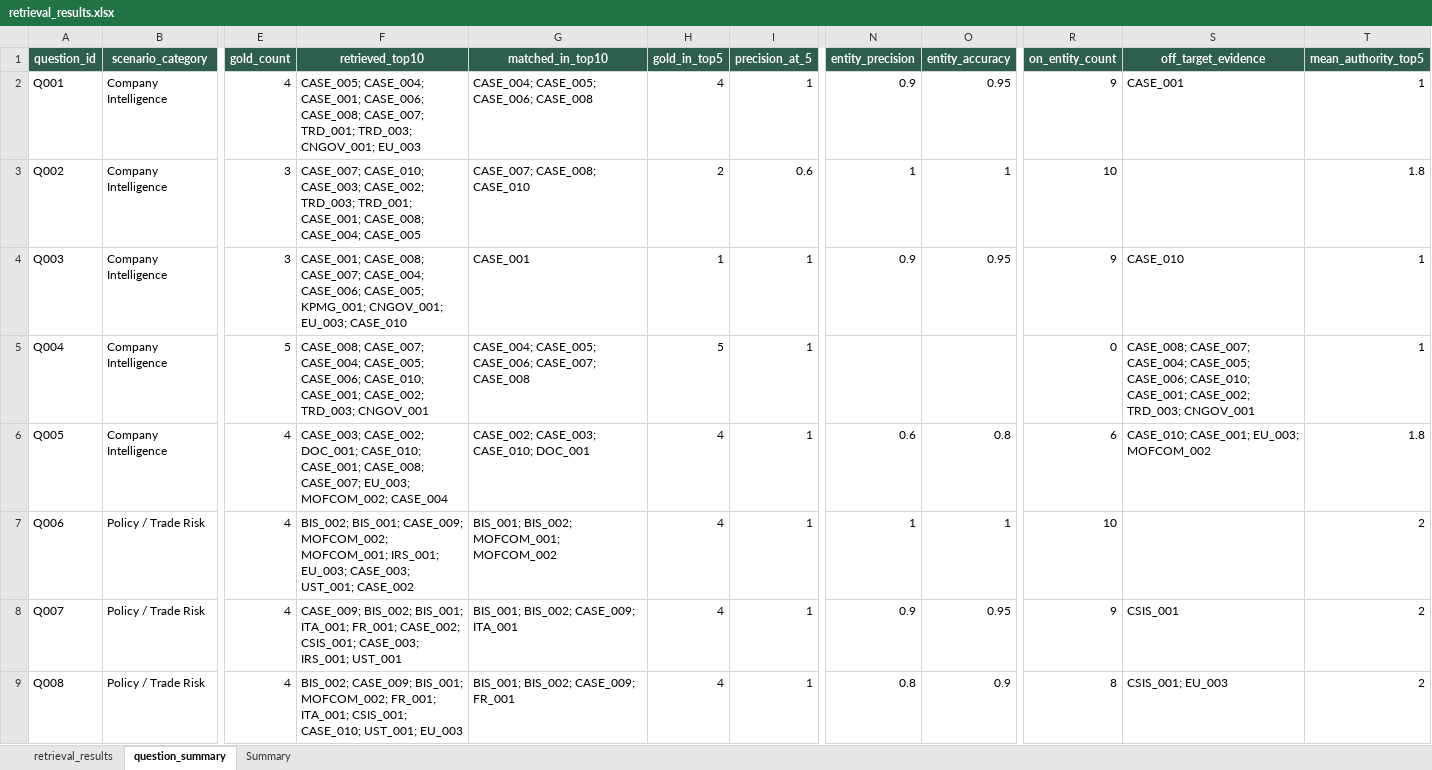
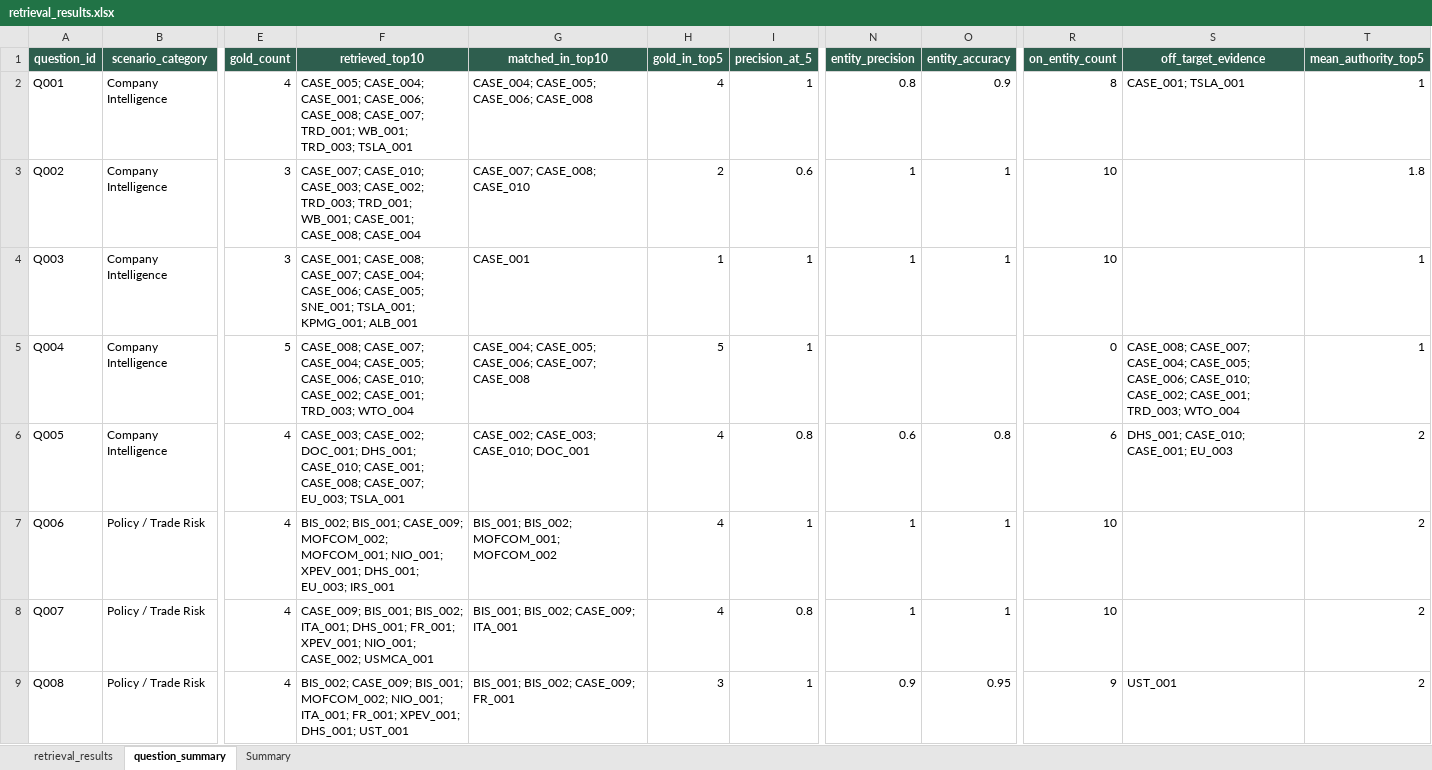
Before and after one commit to RiaYanvv/project, an Excel workbook: data/evaluation/retrieval_results.xlsx, sheet question_summary, drawn as a sheet; only a part is shown, gaps mark what is left out; values as stored, in another font and other column widths than the file's, no borders; the diff covers the shown part only; the diff names each change by its address in the sheet, - before the commit and + after, or states it on an @@ line.

```diff
--- a/data/evaluation/retrieval_results.xlsx (sheet question_summary)
+++ b/data/evaluation/retrieval_results.xlsx (sheet question_summary)
-F2 (retrieved_top10): …CASE_007; TRD_001; TRD_003; CNGOV_001; EU_003
+F2 (retrieved_top10): …CASE_007; TRD_001; WB_001; TRD_003; TSLA_001
-N2 (entity_precision): 0.9
+N2 (entity_precision): 0.8
-O2 (entity_accuracy): 0.95
+O2 (entity_accuracy): 0.9
-R2 (on_entity_count): 9
+R2 (on_entity_count): 8
-S2 (off_target_evidence): CASE_001
+S2 (off_target_evidence): CASE_001; TSLA_001
-F3 (retrieved_top10): …TRD_003; TRD_001; CASE_001; CASE_008; CASE_004; CASE_005
+F3 (retrieved_top10): …TRD_003; TRD_001; WB_001; CASE_001; CASE_008; CASE_004
-F4 (retrieved_top10): …CASE_006; CASE_005; KPMG_001; CNGOV_001; EU_003; CASE_010
+F4 (retrieved_top10): …CASE_006; CASE_005; SNE_001; TSLA_001; KPMG_001; ALB_001
-N4 (entity_precision): 0.9
+N4 (entity_precision): 1
-O4 (entity_accuracy): 0.95
+O4 (entity_accuracy): 1
-R4 (on_entity_count): 9
+R4 (on_entity_count): 10
-S4 (off_target_evidence): CASE_010
+S4 (off_target_evidence): (empty)
-F5 (retrieved_top10): …CASE_006; CASE_010; CASE_001; CASE_002; TRD_003; CNGOV_001
+F5 (retrieved_top10): …CASE_006; CASE_010; CASE_002; CASE_001; TRD_003; WTO_004
-S5 (off_target_evidence): …CASE_006; CASE_010; CASE_001; CASE_002; TRD_003; CNGOV_001
+S5 (off_target_evidence): …CASE_006; CASE_010; CASE_002; CASE_001; TRD_003; WTO_004
-F6 (retrieved_top10): …CASE_002; DOC_001; CASE_010; CASE_001; CASE_008; CASE_007; EU_003; MOFCOM_002; CASE_004
+F6 (retrieved_top10): …CASE_002; DOC_001; DHS_001; CASE_010; CASE_001; CASE_008; CASE_007; EU_003; TSLA_001
-I6 (precision_at_5): 1
+I6 (precision_at_5): 0.8
-S6 (off_target_evidence): CASE_010; CASE_001; EU_003; MOFCOM_002
+S6 (off_target_evidence): DHS_001; CASE_010; CASE_001; EU_003
-T6 (mean_authority_top5): 1.8
+T6 (mean_authority_top5): 2
-F7 (retrieved_top10): …MOFCOM_002; MOFCOM_001; IRS_001; EU_003; CASE_003; UST_001; CASE_002
+F7 (retrieved_top10): …MOFCOM_002; MOFCOM_001; NIO_001; XPEV_001; DHS_001; EU_003; IRS_001
-F8 (retrieved_top10): CASE_009; BIS_002; BIS_001; ITA_001; FR_001; CASE_002; CSIS_001; CASE_003; IRS_001; UST_001
+F8 (retrieved_top10): CASE_009; BIS_001; BIS_002; ITA_001; DHS_001; FR_001; XPEV_001; NIO_001; CASE_002; USMCA_001
-I8 (precision_at_5): 1
+I8 (precision_at_5): 0.8
-N8 (entity_precision): 0.9
+N8 (entity_precision): 1
-O8 (entity_accuracy): 0.95
+O8 (entity_accuracy): 1
-R8 (on_entity_count): 9
+R8 (on_entity_count): 10
-S8 (off_target_evidence): CSIS_001
+S8 (off_target_evidence): (empty)
-F9 (retrieved_top10): …BIS_001; MOFCOM_002; FR_001; ITA_001; CSIS_001; CASE_010; UST_001; EU_003
+F9 (retrieved_top10): …BIS_001; MOFCOM_002; NIO_001; ITA_001; FR_001; XPEV_001; DHS_001; UST_001
-H9 (gold_in_top5): 4
+H9 (gold_in_top5): 3
-N9 (entity_precision): 0.8
+N9 (entity_precision): 0.9
-O9 (entity_accuracy): 0.9
+O9 (entity_accuracy): 0.95
-R9 (on_entity_count): 8
+R9 (on_entity_count): 9
-S9 (off_target_evidence): CSIS_001; EU_003
+S9 (off_target_evidence): UST_001
```
Also changed, not shown: 10 added rows and 96 edited cells elsewhere in this sheet, sheet retrieval_results, sheet Summary, data/evaluation/entity_accuracy.xlsx, data/evaluation/evidence_quality_test.xlsx, 30 other files.
